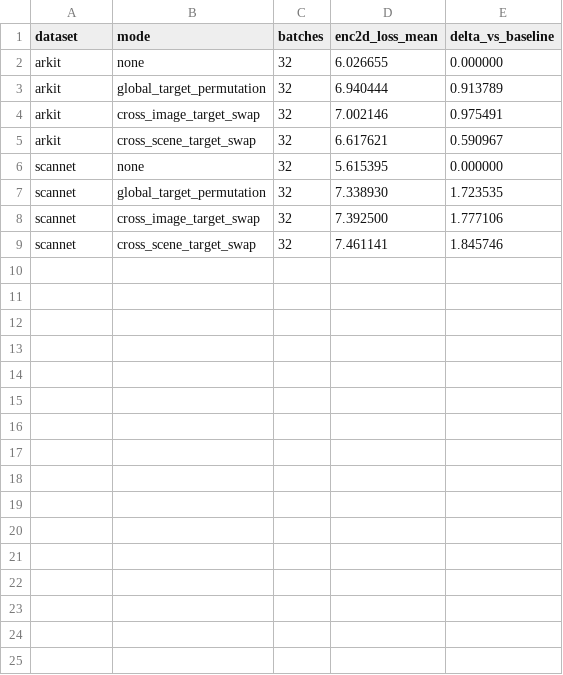
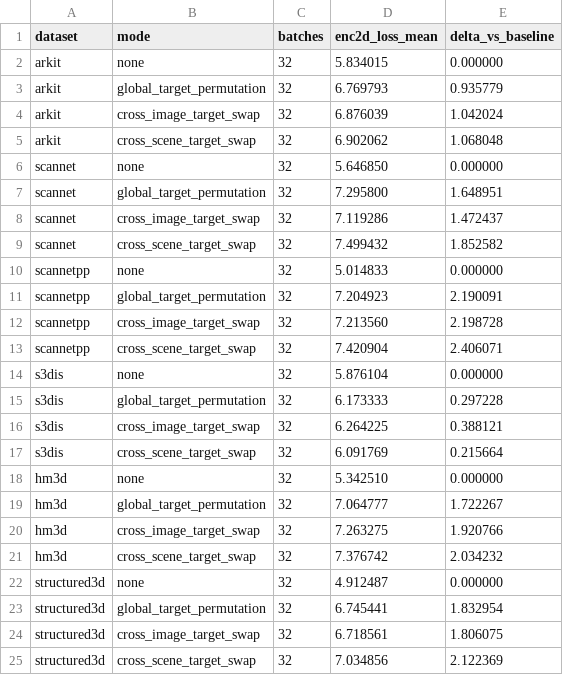
Before and after one commit to KohsukeIde/concerto-shortcut-mvp, a CSV file: tools/concerto_projection_shortcut/results_main_variant_causal_battery.csv, drawn as a sheet.

Commit message:
Update Evaluation Documentation and Results for Main-Variant Enc2D Head Fit
- Enhanced `CURRENT_STATUS.md` to clarify the objectives of the main-variant evaluation, emphasizing the focus on auditing the released artifact without rerunning pretraining from scratch.
- Updated results in `results_main_variant_causal_battery.csv` and `results_main_variant_causal_battery.md` to reflect new findings from the six-dataset evaluation, including detailed performance metrics across various datasets.
- Introduced a new script `submit_main_variant_all6eval_abciq_qf.sh` for streamlined evaluation of the main-variant across six datasets, ensuring consistent logging and configuration management.
- Adjusted diagnostic messages in `fit_main_variant_enc2d_head.py` to provide clearer information regarding the model's state during evaluation.

```diff
--- a/tools/concerto_projection_shortcut/results_main_variant_causal_battery.csv
+++ b/tools/concerto_projection_shortcut/results_main_variant_causal_battery.csv
@@ -1,9 +1,25 @@
 dataset,mode,batches,enc2d_loss_mean,delta_vs_baseline
-arkit,none,32,6.026655,0.000000
-arkit,global_target_permutation,32,6.940444,0.913789
-arkit,cross_image_target_swap,32,7.002146,0.975491
-arkit,cross_scene_target_swap,32,6.617621,0.590967
-scannet,none,32,5.615395,0.000000
-scannet,global_target_permutation,32,7.338930,1.723535
-scannet,cross_image_target_swap,32,7.392500,1.777106
-scannet,cross_scene_target_swap,32,7.461141,1.845746
+arkit,none,32,5.834015,0.000000
+arkit,global_target_permutation,32,6.769793,0.935779
+arkit,cross_image_target_swap,32,6.876039,1.042024
+arkit,cross_scene_target_swap,32,6.902062,1.068048
+scannet,none,32,5.646850,0.000000
+scannet,global_target_permutation,32,7.295800,1.648951
+scannet,cross_image_target_swap,32,7.119286,1.472437
+scannet,cross_scene_target_swap,32,7.499432,1.852582
+scannetpp,none,32,5.014833,0.000000
+scannetpp,global_target_permutation,32,7.204923,2.190091
+scannetpp,cross_image_target_swap,32,7.213560,2.198728
+scannetpp,cross_scene_target_swap,32,7.420904,2.406071
+s3dis,none,32,5.876104,0.000000
+s3dis,global_target_permutation,32,6.173333,0.297228
+s3dis,cross_image_target_swap,32,6.264225,0.388121
+s3dis,cross_scene_target_swap,32,6.091769,0.215664
+hm3d,none,32,5.342510,0.000000
+hm3d,global_target_permutation,32,7.064777,1.722267
+hm3d,cross_image_target_swap,32,7.263275,1.920766
+hm3d,cross_scene_target_swap,32,7.376742,2.034232
+structured3d,none,32,4.912487,0.000000
+structured3d,global_target_permutation,32,6.745441,1.832954
+structured3d,cross_image_target_swap,32,6.718561,1.806075
+structured3d,cross_scene_target_swap,32,7.034856,2.122369
```
Also changed, not shown: 4 other files.
